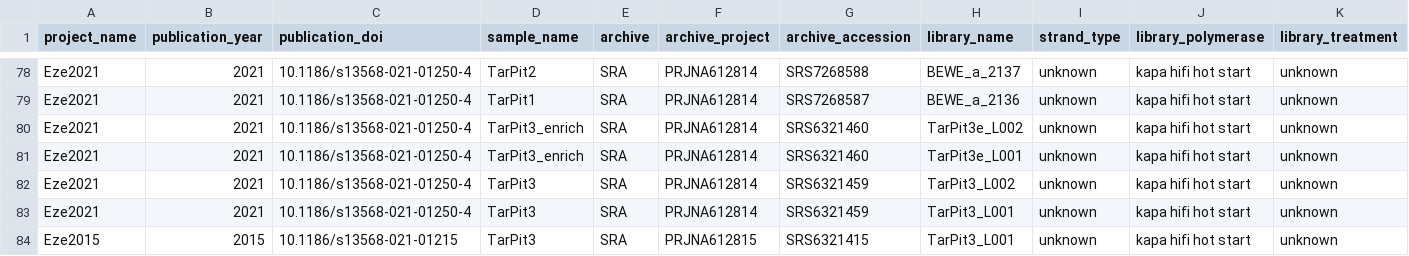
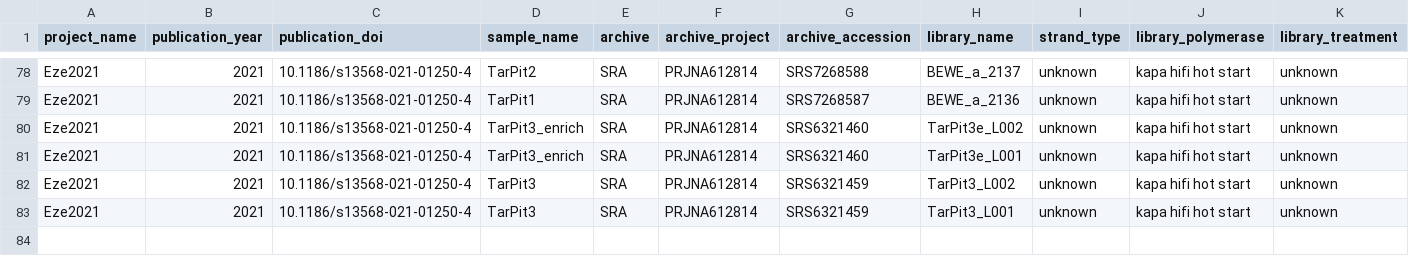
Before and after one commit to vlngf/OilMetagenomesDB, a TSV file: common_libraries/common_libraries.tsv, drawn as a sheet; only a part is shown, gaps mark what is left out; rows hold the shown columns only; the diff names each change by its address in the sheet, - before the commit and + after, or states it on an @@ line.

Commit message:
Update common_libraries.tsv

```diff
--- a/common_libraries/common_libraries.tsv
+++ b/common_libraries/common_libraries.tsv
-row 84: Eze2015 | 2015 | 10.1186/s13568-021-01215 | TarPit3 | SRA | PRJNA612815 | SRS6321415 | TarPit3_L001 | unknown | kapa hifi hot start | unknown
```
